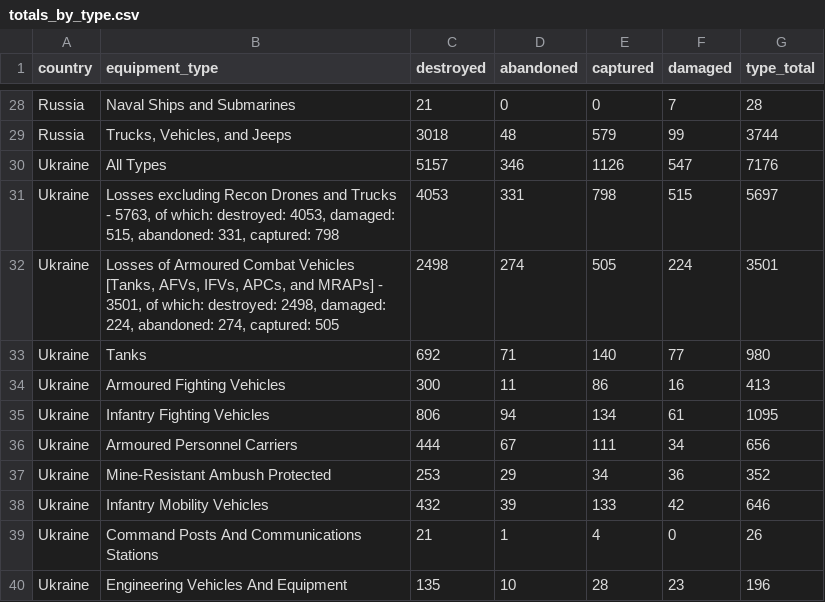
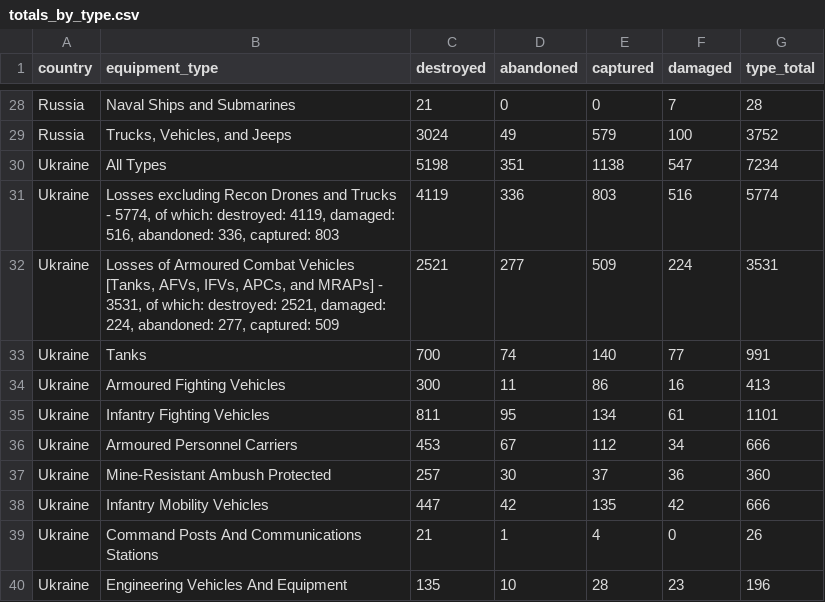
Before and after one commit to scarnecchia/oryx_data, a CSV file: totals_by_type.csv, drawn as a sheet; only a part is shown, gaps mark what is left out; removed rows and columns are numbered as before the commit, all else as after; the diff covers the shown part only; the diff names each change by its address in the sheet, - before the commit and + after, or states it on an @@ line.

```diff
--- a/totals_by_type.csv
+++ b/totals_by_type.csv
-C29 (destroyed): 3018
+C29 (destroyed): 3024
-D29 (abandoned): 48
+D29 (abandoned): 49
-F29 (damaged): 99
+F29 (damaged): 100
-G29 (type_total): 3744
+G29 (type_total): 3752
-C30 (destroyed): 5157
+C30 (destroyed): 5198
-D30 (abandoned): 346
+D30 (abandoned): 351
-E30 (captured): 1126
+E30 (captured): 1138
-G30 (type_total): 7176
+G30 (type_total): 7234
-row 31: Ukraine | Losses excluding Recon Drones and Trucks - 5763, of which: destroyed: 4053, damaged: 515, abandoned: 331, captured: 798 | 4053 | 331 | 798 | 515 | 5697
+row 31: Ukraine | Losses excluding Recon Drones and Trucks - 5774, of which: destroyed: 4119, damaged: 516, abandoned: 336, captured: 803 | 4119 | 336 | 803 | 516 | 5774
-B32 (equipment_type): …MRAPs] - 3501, of which: destroyed: 2498, damaged: 224, abandoned: 274, captured: 505
+B32 (equipment_type): …MRAPs] - 3531, of which: destroyed: 2521, damaged: 224, abandoned: 277, captured: 509
-C32 (destroyed): 2498
+C32 (destroyed): 2521
-D32 (abandoned): 274
+D32 (abandoned): 277
-E32 (captured): 505
+E32 (captured): 509
-G32 (type_total): 3501
+G32 (type_total): 3531
-C33 (destroyed): 692
+C33 (destroyed): 700
-D33 (abandoned): 71
+D33 (abandoned): 74
-G33 (type_total): 980
+G33 (type_total): 991
-C35 (destroyed): 806
+C35 (destroyed): 811
-D35 (abandoned): 94
+D35 (abandoned): 95
-G35 (type_total): 1095
+G35 (type_total): 1101
-C36 (destroyed): 444
+C36 (destroyed): 453
-E36 (captured): 111
+E36 (captured): 112
-G36 (type_total): 656
+G36 (type_total): 666
-C37 (destroyed): 253
+C37 (destroyed): 257
-D37 (abandoned): 29
+D37 (abandoned): 30
-E37 (captured): 34
+E37 (captured): 37
-G37 (type_total): 352
+G37 (type_total): 360
-C38 (destroyed): 432
+C38 (destroyed): 447
-D38 (abandoned): 39
+D38 (abandoned): 42
-E38 (captured): 133
+E38 (captured): 135
-G38 (type_total): 646
+G38 (type_total): 666
```
Also changed, not shown: 2 added rows, 2 removed rows and 42 edited cells elsewhere in this file, daily_count.csv, event_abandoned.csv, 4 other files.
